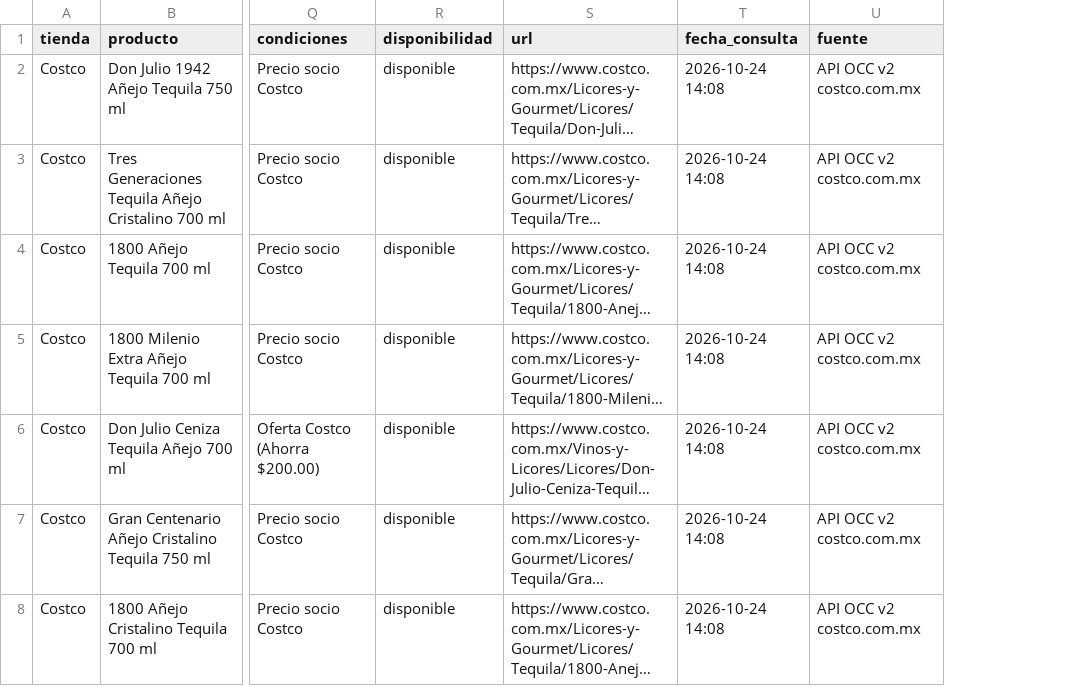
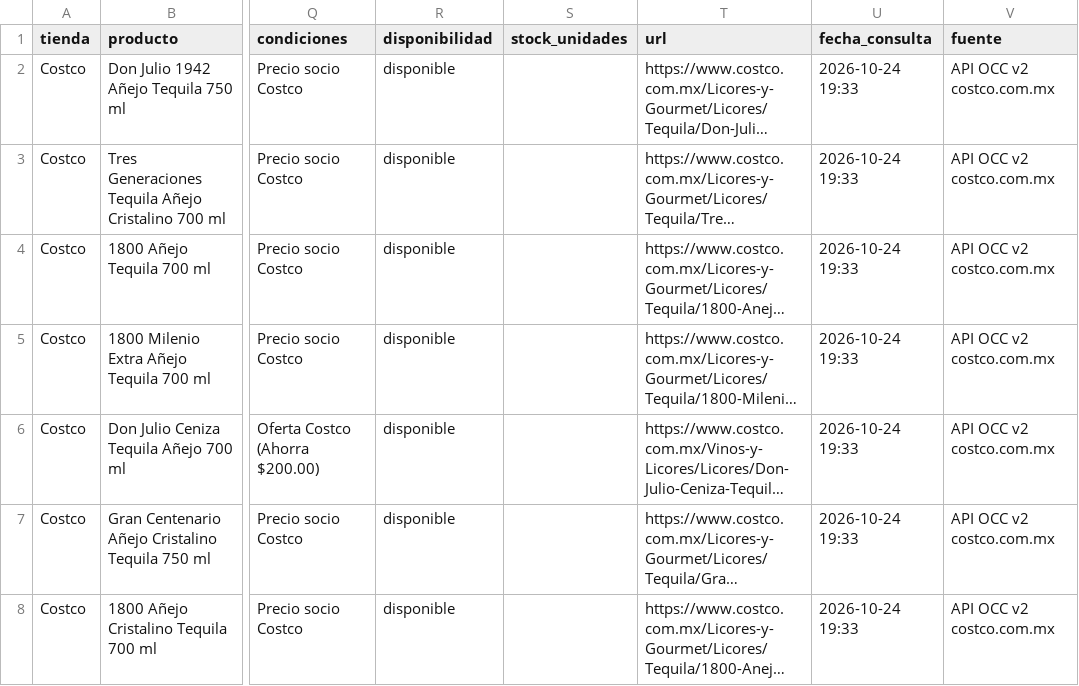
Before and after one commit to Cesar5701/cantina-familiar, a CSV file: data/scraped_costco.csv, drawn as a sheet; only a part is shown, gaps mark what is left out; long unchanged cells end in …; addresses are those after the commit; the diff covers the shown part only; the diff names each change by its address in the sheet, - before the commit and + after, or states it on an @@ line.

```diff
--- a/data/scraped_costco.csv
+++ b/data/scraped_costco.csv
+column S (stock_unidades), empty
-U2:U8 (fecha_consulta): 2026-10-24 14:08
+U2:U8 (fecha_consulta): 2026-10-24 19:33
```
Also changed, not shown: 1 removed row and 39 edited cells elsewhere in this file, data/scraped_alianza_completo.csv, data/scraped_chedraui.csv, 2 other files.
